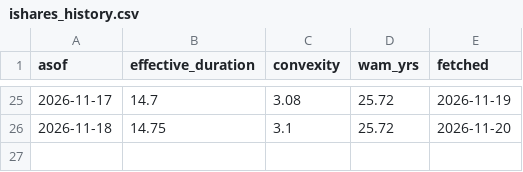
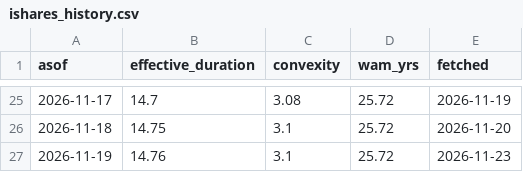
Before and after one commit to Kevin19980730/tlt-vs-20y, a CSV file: ishares_history.csv, drawn as a sheet; only a part is shown, gaps mark what is left out.

```diff
--- a/ishares_history.csv
+++ b/ishares_history.csv
@@ -26 +26,2 @@ asof,effective_duration,convexity,wam_yrs,fetched
 2026-11-18,14.75,3.1,25.72,2026-11-20
+2026-11-19,14.76,3.1,25.72,2026-11-23
```
Also changed, not shown: 1 other file.
